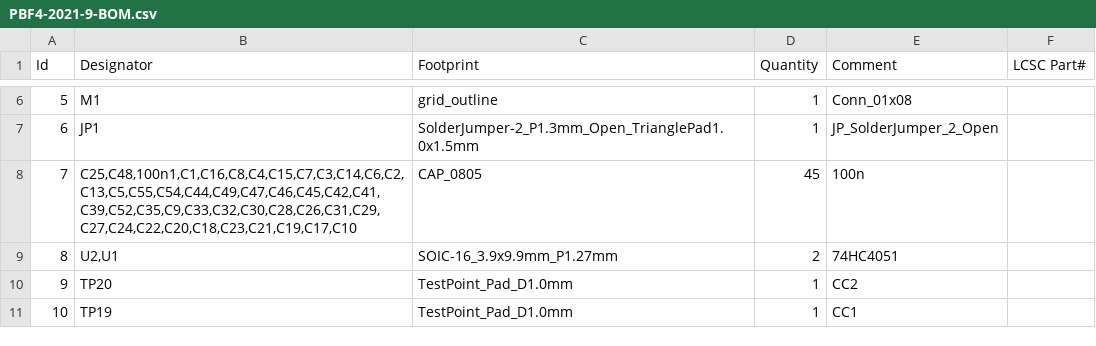
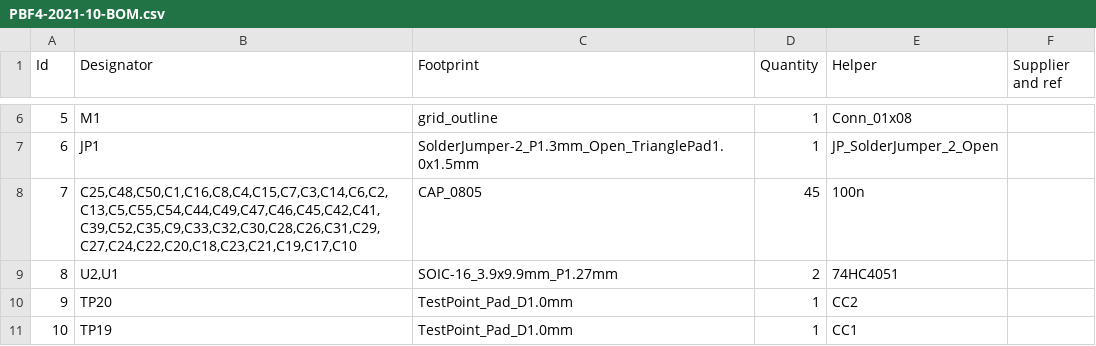
Before and after one commit to intechstudio/grid-hardware, a CSV file: Electrical/Design/PBF4/PBF4/mfg/PBF4-2021-10-BOM.csv (was Electrical/Design/PBF4/PBF4/mfg/PBF4-2021-9-BOM.csv), drawn as a sheet; only a part is shown, gaps mark what is left out; the diff names each change by its address in the sheet, - before the commit and + after, or states it on an @@ line.

Commit message:
SUKU pbf4 2021-10 designator names fixed and mfg reexported

```diff
--- a/Electrical/Design/PBF4/PBF4/mfg/PBF4-2021-9-BOM.csv
+++ b/Electrical/Design/PBF4/PBF4/mfg/PBF4-2021-10-BOM.csv
-E1: Comment
+E1: Helper
-F1: LCSC Part#
+F1: Supplier and ref
-B8 (Designator): C25,C48,100n1,C1,C16,C8,C4,C15,C7,C3,C14,C6,C2,C13,C5,C55,C54,C44,C49,C47,C46,C45,C42,C41,C39,C52,C35,C9,C33,C32,C30,C28,C26,C31,C29,C27,C24,C22,C20,C18,C23,C21,C19,C17,C10
+B8 (Designator): C25,C48,C50,C1,C16,C8,C4,C15,C7,C3,C14,C6,C2,C13,C5,C55,C54,C44,C49,C47,C46,C45,C42,C41,C39,C52,C35,C9,C33,C32,C30,C28,C26,C31,C29,C27,C24,C22,C20,C18,C23,C21,C19,C17,C10
```
Also changed, not shown: Electrical/Design/PBF4/PBF4/mfg/PBF4-2021-10-BOTTOM-POS.csv, 12 other files.
